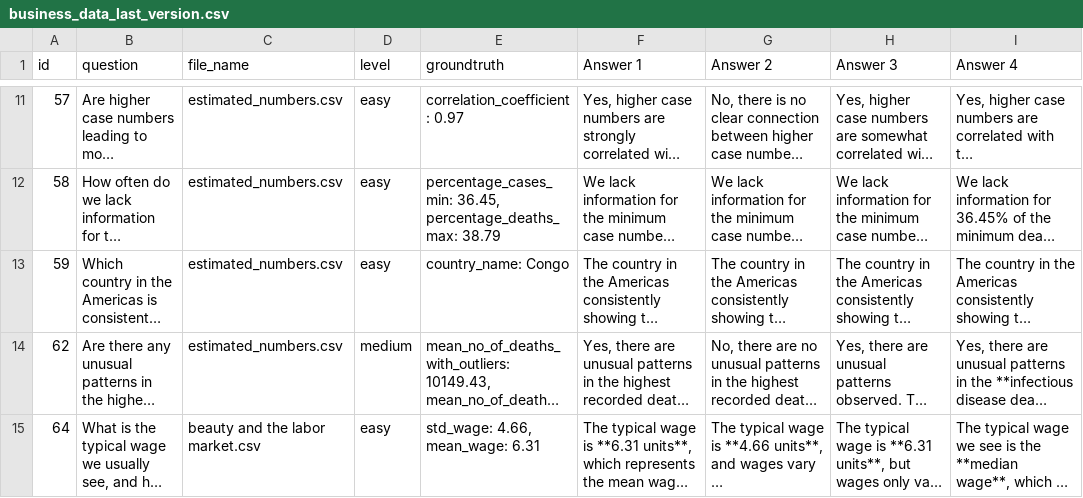
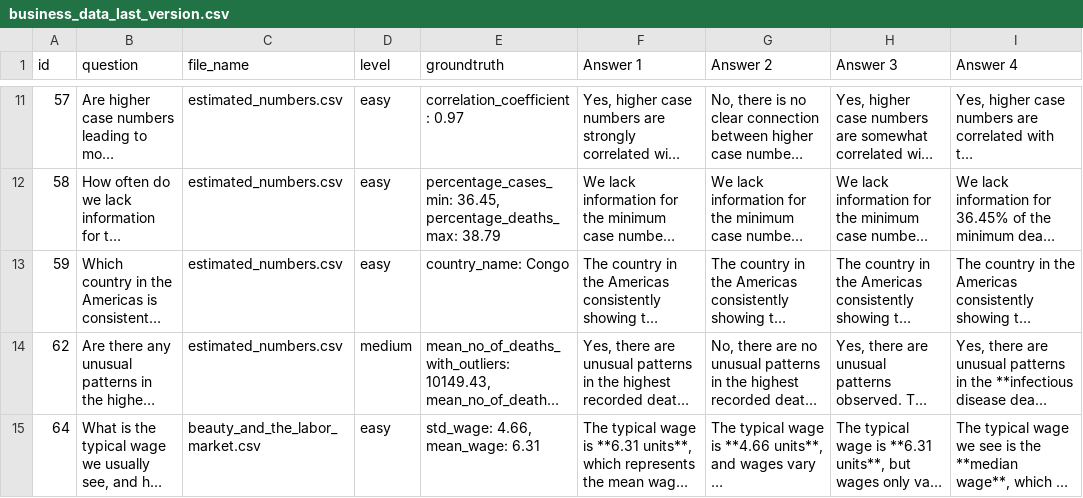
Before and after one commit to iwan-tee/SMASQA, a CSV file: src/smasqa/eval/datasets/business_data_last_version.csv, drawn as a sheet; only a part is shown, gaps mark what is left out; long unchanged cells end in …; the diff names each change by its address in the sheet, - before the commit and + after, or states it on an @@ line.

Commit message:
Resolve problems with db paths

```diff
--- a/src/smasqa/eval/datasets/business_data_last_version.csv
+++ b/src/smasqa/eval/datasets/business_data_last_version.csv
-C15 (file_name): beauty and the labor market.csv
+C15 (file_name): beauty_and_the_labor_market.csv
```
